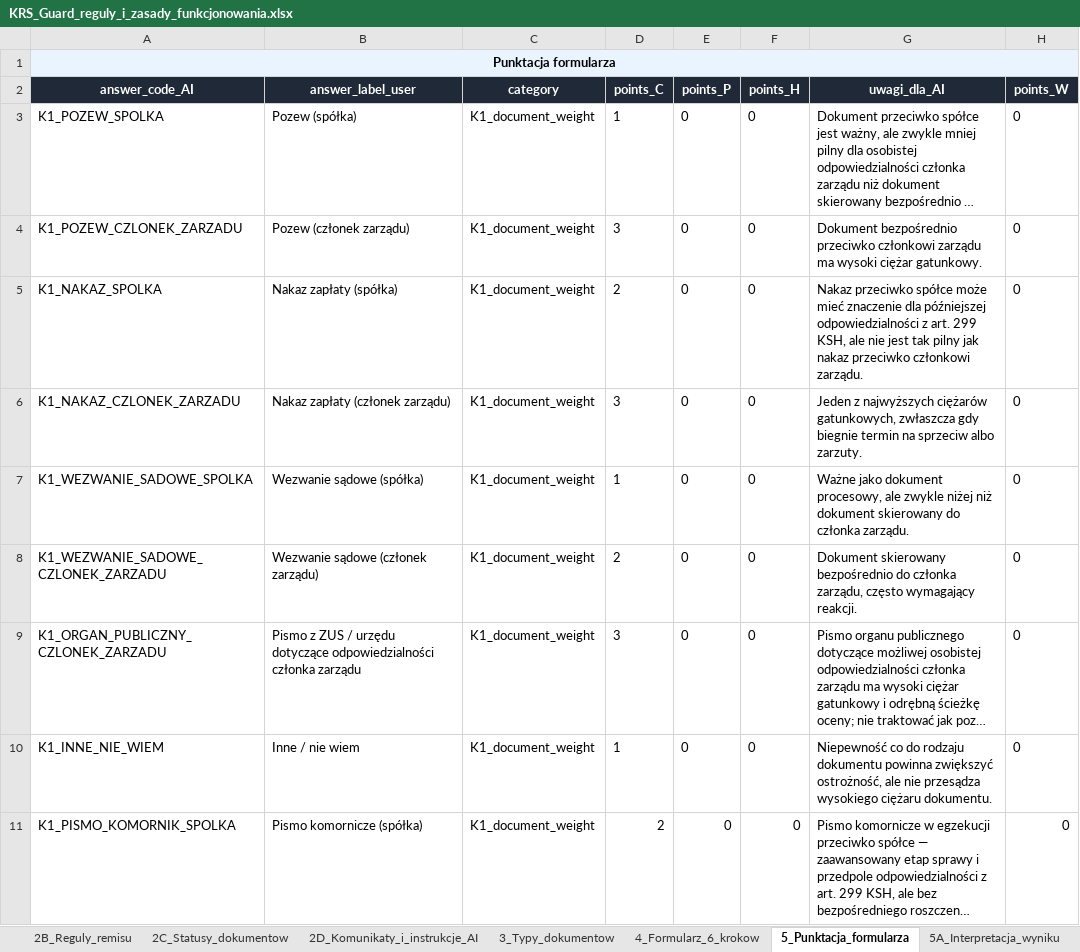
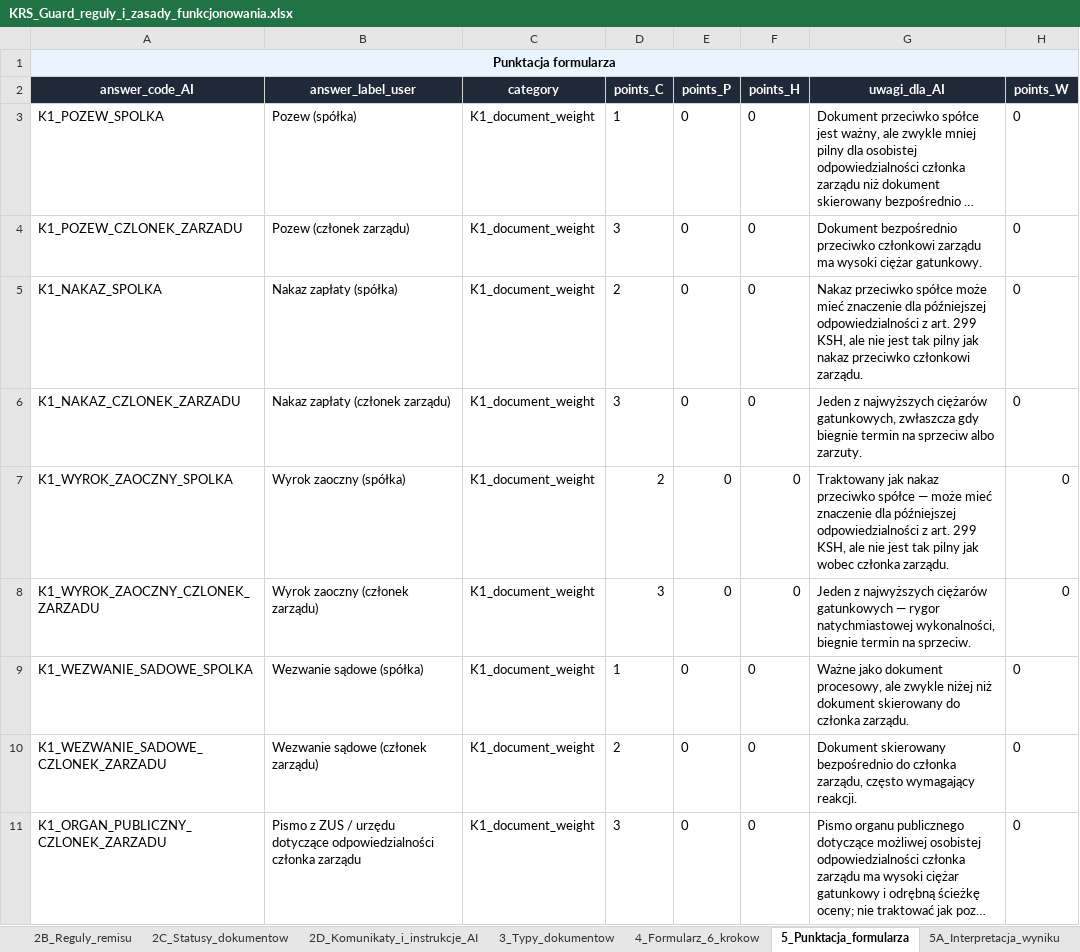
Before and after one commit to pczak333/Kalkulator_ryzyka_app, an Excel workbook: dane_wejściowe/KRS_Guard_reguly_i_zasady_funkcjonowania.xlsx, sheet 5_Punktacja_formularza, drawn as a sheet; only a part is shown; the shorter side is filled out with more unchanged rows; long unchanged cells end in …; values as stored, in another font and other column widths than the file's, no borders; the diff names each change by its address in the sheet, - before the commit and + after, or states it on an @@ line.

```diff
--- a/dane_wejściowe/KRS_Guard_reguly_i_zasady_funkcjonowania.xlsx (sheet 5_Punktacja_formularza)
+++ b/dane_wejściowe/KRS_Guard_reguly_i_zasady_funkcjonowania.xlsx (sheet 5_Punktacja_formularza)
+row 7: K1_WYROK_ZAOCZNY_SPOLKA | Wyrok zaoczny (spółka) | K1_document_weight | 2 | 0 | 0 | Traktowany jak nakaz przeciwko spółce — może mieć znaczenie dla późniejszej odpowiedzialności z art. 299 KSH, ale nie jest tak pilny jak wobec członka zarządu. | 0
+row 8: K1_WYROK_ZAOCZNY_CZLONEK_ZARZADU | Wyrok zaoczny (członek zarządu) | K1_document_weight | 3 | 0 | 0 | Jeden z najwyższych ciężarów gatunkowych — rygor natychmiastowej wykonalności, biegnie termin na sprzeciw. | 0
```
Also changed, not shown: sheet 4_Formularz_6_krokow, sheet 5B_Twarde_reguly, 11 other files.
